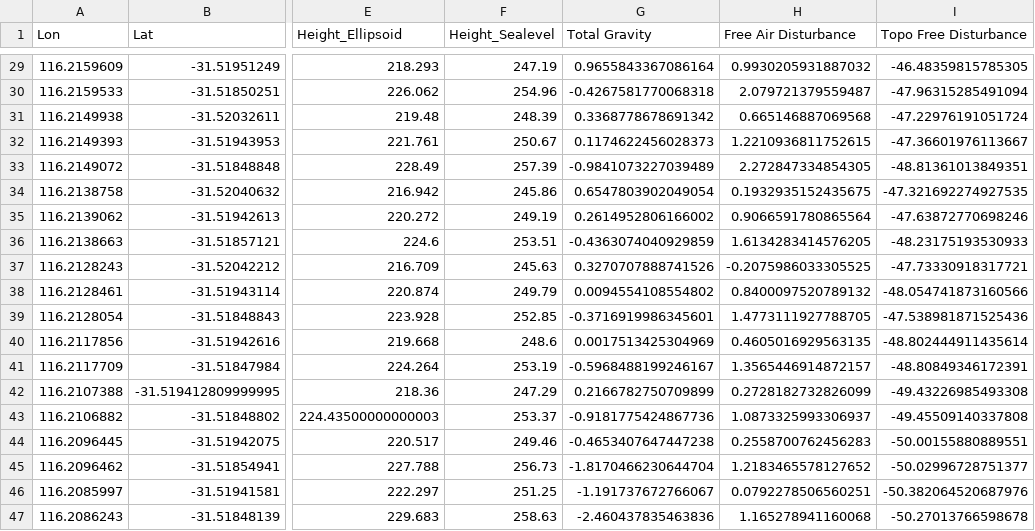
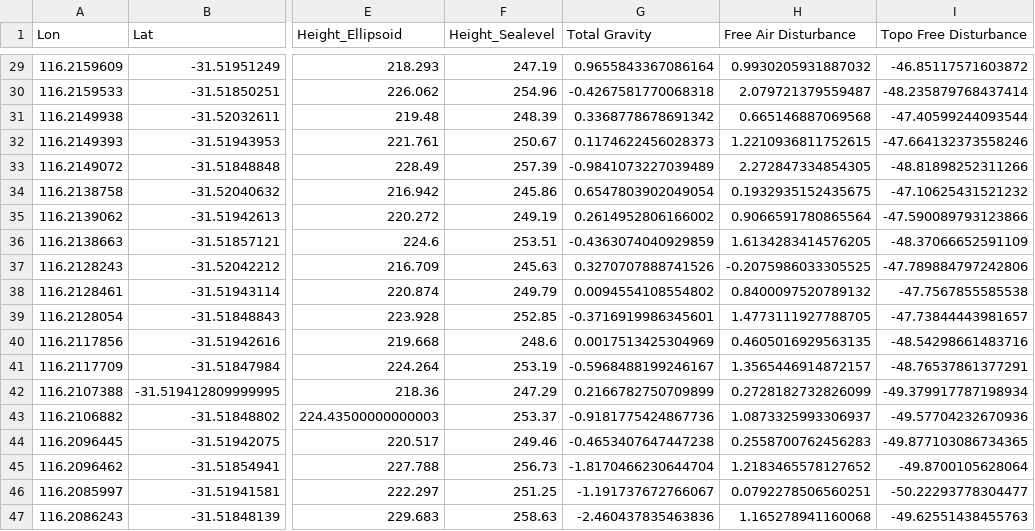
Before and after one commit to LL-Geo/CAGE2025, a CSV file: Topo_Free_Grav_CAGE_FIELD.csv, drawn as a sheet; only a part is shown, gaps mark what is left out; the diff covers the shown part only; the diff names each change by its address in the sheet, - before the commit and + after, or states it on an @@ line.

```diff
--- a/Topo_Free_Grav_CAGE_FIELD.csv
+++ b/Topo_Free_Grav_CAGE_FIELD.csv
-I29 (Topo Free Disturbance): -46.48359815785305
+I29 (Topo Free Disturbance): -46.85117571603872
-I30 (Topo Free Disturbance): -47.96315285491094
+I30 (Topo Free Disturbance): -48.235879768437414
-I31 (Topo Free Disturbance): -47.22976191051724
+I31 (Topo Free Disturbance): -47.40599244093544
-I32 (Topo Free Disturbance): -47.36601976113667
+I32 (Topo Free Disturbance): -47.664132373558246
-I33 (Topo Free Disturbance): -48.81361013849351
+I33 (Topo Free Disturbance): -48.81898252311266
-I34 (Topo Free Disturbance): -47.321692274927535
+I34 (Topo Free Disturbance): -47.10625431521232
-I35 (Topo Free Disturbance): -47.63872770698246
+I35 (Topo Free Disturbance): -47.590089793123866
-I36 (Topo Free Disturbance): -48.23175193530933
+I36 (Topo Free Disturbance): -48.37066652591109
-I37 (Topo Free Disturbance): -47.73330918317721
+I37 (Topo Free Disturbance): -47.789884797242806
-I38 (Topo Free Disturbance): -48.054741873160566
+I38 (Topo Free Disturbance): -47.7567855585538
-I39 (Topo Free Disturbance): -47.538981871525436
+I39 (Topo Free Disturbance): -47.73844443981657
-I40 (Topo Free Disturbance): -48.802444911435614
+I40 (Topo Free Disturbance): -48.54298661483716
-I41 (Topo Free Disturbance): -48.80849346172391
+I41 (Topo Free Disturbance): -48.76537861377291
-I42 (Topo Free Disturbance): -49.43226985493308
+I42 (Topo Free Disturbance): -49.379917787198934
-I43 (Topo Free Disturbance): -49.45509140337808
+I43 (Topo Free Disturbance): -49.57704232670936
-I44 (Topo Free Disturbance): -50.00155880889551
+I44 (Topo Free Disturbance): -49.877103086734365
-I45 (Topo Free Disturbance): -50.02996728751377
+I45 (Topo Free Disturbance): -49.8700105628064
-I46 (Topo Free Disturbance): -50.382064520687976
+I46 (Topo Free Disturbance): -50.22293778304477
-I47 (Topo Free Disturbance): -50.27013766598678
+I47 (Topo Free Disturbance): -49.62551438455763
```
Also changed, not shown: 27 edited cells elsewhere in this file, 4 other files.
